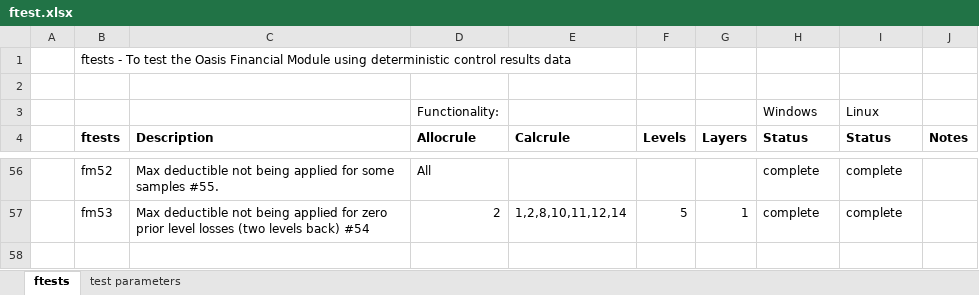
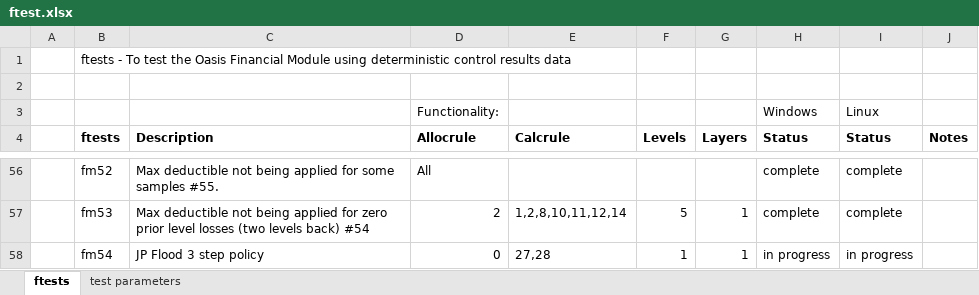
Before and after one commit to OasisLMF/ktest, an Excel workbook: ftest/ftest.xlsx, sheet ftests, drawn as a sheet; only a part is shown, gaps mark what is left out; values as stored, in another font and other column widths than the file's, no borders; the diff names each change by its address in the sheet, - before the commit and + after, or states it on an @@ line.

Commit message:
test case for step policy

```diff
--- a/ftest/ftest.xlsx (sheet ftests)
+++ b/ftest/ftest.xlsx (sheet ftests)
+row 58:  | fm54 | JP Flood 3 step policy | 0 | 27,28 | 1 | 1 | in progress | in progress
```
Also changed, not shown: 13 other files.
